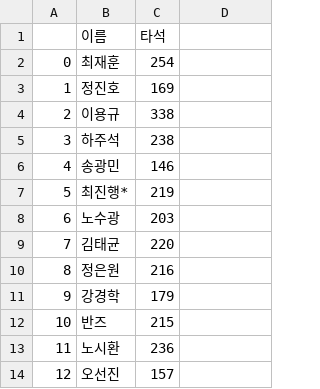
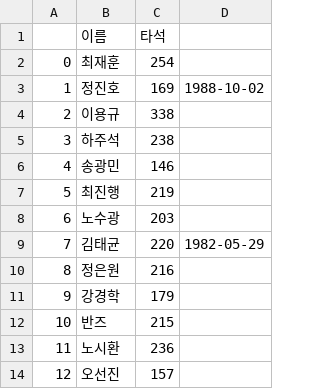
Before and after one commit to gkfkatkfka/hanwhaProject, a CSV file: dataSet/2020한화선수명단.csv, drawn as a sheet; only a part is shown; the diff covers the shown part only.

```diff
--- a/dataSet/2020한화선수명단.csv
+++ b/dataSet/2020한화선수명단.csv
@@ -2,3 +2,3 @@
 0,최재훈,254
-1,정진호,169
+1,정진호,169,1988-10-02
 2,이용규,338
@@ -6,5 +6,5 @@
 4,송광민,146
-5,최진행*,219
+5,최진행,219
 6,노수광,203
-7,김태균,220
+7,김태균,220,1982-05-29
 8,정은원,216
```
Also changed, not shown: 26 removed rows elsewhere in this file, 2 other files.
